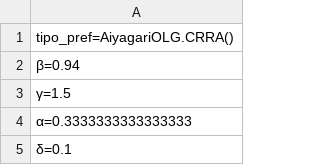
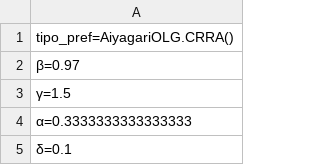
Before and after one commit to TavoJGB/AiyagariOLG, a CSV file: Simulations/parameters/latest_simulation.csv, drawn as a sheet; only a part is shown.

```diff
--- a/Simulations/parameters/latest_simulation.csv
+++ b/Simulations/parameters/latest_simulation.csv
@@ -1,3 +1,3 @@
 tipo_pref=AiyagariOLG.CRRA()
-β=0.94
+β=0.97
 γ=1.5
```
Also changed, not shown: Simulations/results/latest_simulation.csv, Simulations/results/test_simulation.csv, 3 other files.
